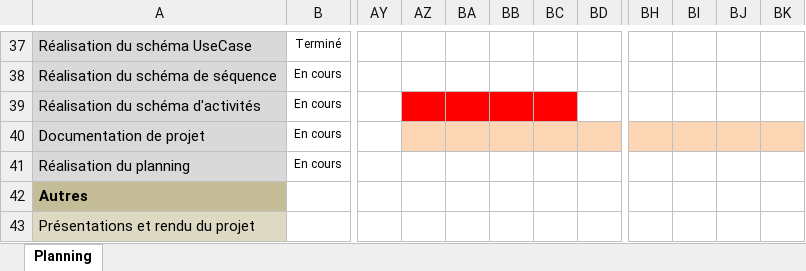
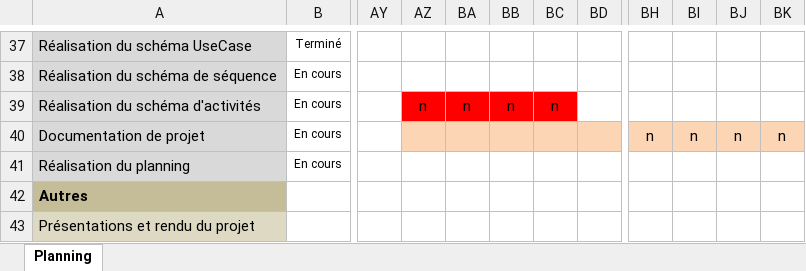
Before and after one commit to morales-emma-emf/projet-306-tercier-morales-bersier, an Excel workbook: documentation/3_2_Modele_PlanningLundiMardi.xlsx, sheet Planning, drawn as a sheet; only a part is shown, gaps mark what is left out; values as stored, in another font and other column widths than the file's, no borders; charts and pictures and conditional formats not drawn; the diff covers the shown part only; the diff names each change by its address in the sheet, - before the commit and + after, or states it on an @@ line.

```diff
--- a/documentation/3_2_Modele_PlanningLundiMardi.xlsx (sheet Planning)
+++ b/documentation/3_2_Modele_PlanningLundiMardi.xlsx (sheet Planning)
-AZ39: (empty)
+AZ39: n
-BA39: (empty)
+BA39: n
-BB39: (empty)
+BB39: n
-BC39: (empty)
+BC39: n
-BH40: (empty)
+BH40: n
-BI40: (empty)
+BI40: n
-BJ40: (empty)
+BJ40: n
-BK40: (empty)
+BK40: n
```
Also changed, not shown: 26 edited cells and cell formats elsewhere in this sheet, 1 other file.
